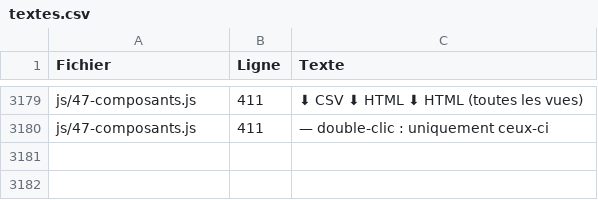
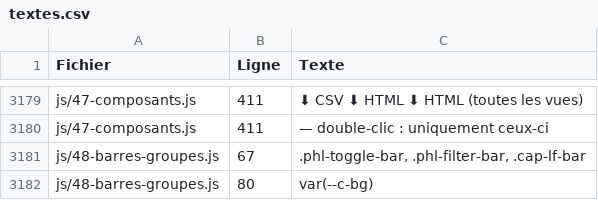
Before and after one commit to romain-lescole/Arcalyse, a CSV file: docs/textes.csv, drawn as a sheet; only a part is shown, gaps mark what is left out; the diff names each change by its address in the sheet, - before the commit and + after, or states it on an @@ line.

```diff
--- a/docs/textes.csv
+++ b/docs/textes.csv
+row 3181: js/48-barres-groupes.js | 67 | .phl-toggle-bar, .phl-filter-bar, .cap-lf-bar
+row 3182: js/48-barres-groupes.js | 80 | var(--c-bg)
```
Also changed, not shown: 7 other files.
